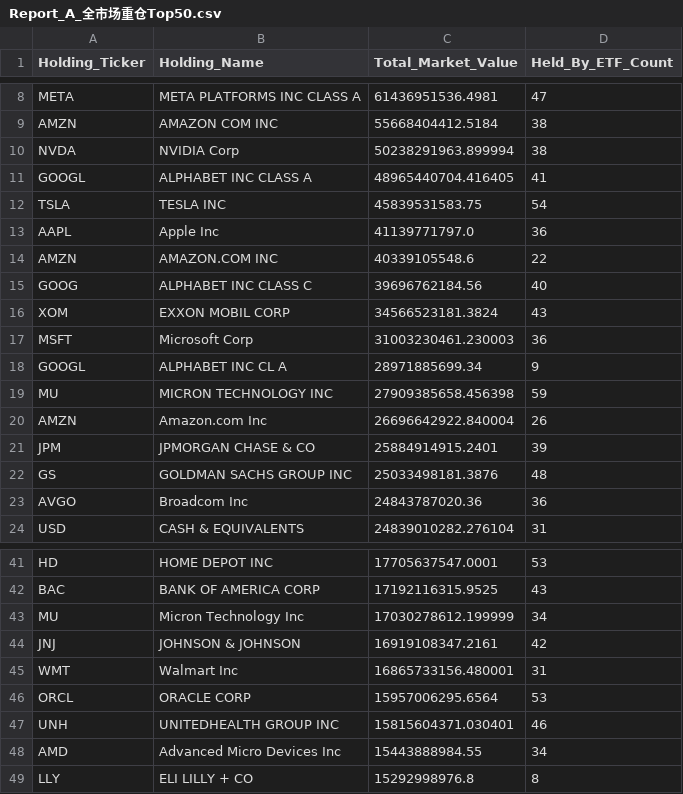
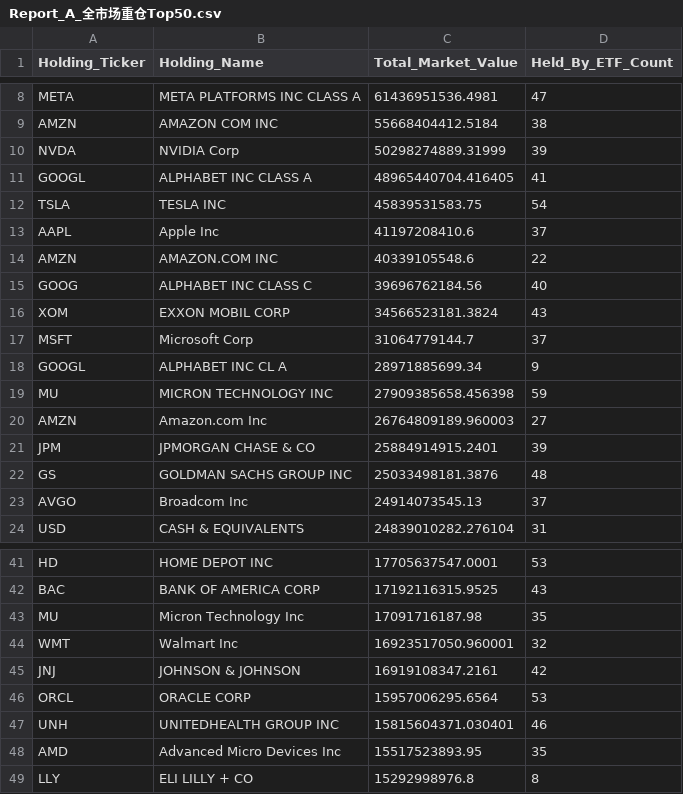
Before and after one commit to starwang3218-alt/ETF-Tracker, a CSV file: reports/Report_A_全市场重仓Top50.csv, drawn as a sheet; only a part is shown, gaps mark what is left out; the diff covers the shown part only.

```diff
--- a/reports/Report_A_全市场重仓Top50.csv
+++ b/reports/Report_A_全市场重仓Top50.csv
@@ -9,6 +9,6 @@ META,META PLATFORMS INC CLASS A,61436951536.4981,47
 AMZN,AMAZON COM INC,55668404412.5184,38
-NVDA,NVIDIA Corp,50238291963.899994,38
+NVDA,NVIDIA Corp,50298274889.31999,39
 GOOGL,ALPHABET INC CLASS A,48965440704.416405,41
 TSLA,TESLA INC,45839531583.75,54
-AAPL,Apple Inc,41139771797.0,36
+AAPL,Apple Inc,41197208410.6,37
 AMZN,AMAZON.COM INC,40339105548.6,22
@@ -16,9 +16,9 @@ GOOG,ALPHABET INC CLASS C,39696762184.56,40
 XOM,EXXON MOBIL CORP,34566523181.3824,43
-MSFT,Microsoft Corp,31003230461.230003,36
+MSFT,Microsoft Corp,31064779144.7,37
 GOOGL,ALPHABET INC CL A,28971885699.34,9
 MU,MICRON TECHNOLOGY INC,27909385658.456398,59
-AMZN,Amazon.com Inc,26696642922.840004,26
+AMZN,Amazon.com Inc,26764809189.960003,27
 JPM,JPMORGAN CHASE & CO,25884914915.2401,39
 GS,GOLDMAN SACHS GROUP INC,25033498181.3876,48
-AVGO,Broadcom Inc,24843787020.36,36
+AVGO,Broadcom Inc,24914073545.13,37
 USD,CASH & EQUIVALENTS,24839010282.276104,31
@@ -42,8 +42,8 @@ HD,HOME DEPOT INC,17705637547.0001,53
 BAC,BANK OF AMERICA CORP,17192116315.9525,43
-MU,Micron Technology Inc,17030278612.199999,34
+MU,Micron Technology Inc,17091716187.98,35
+WMT,Walmart Inc,16923517050.960001,32
 JNJ,JOHNSON & JOHNSON,16919108347.2161,42
-WMT,Walmart Inc,16865733156.480001,31
 ORCL,ORACLE CORP,15957006295.6564,53
 UNH,UNITEDHEALTH GROUP INC,15815604371.030401,46
-AMD,Advanced Micro Devices Inc,15443888984.55,34
+AMD,Advanced Micro Devices Inc,15517523893.95,35
 LLY,ELI LILLY + CO,15292998976.8,8
```
Also changed, not shown: 4 edited cells elsewhere in this file, data/data_freshness_report.csv, data/market_price_20260420.csv, 2 other files.
